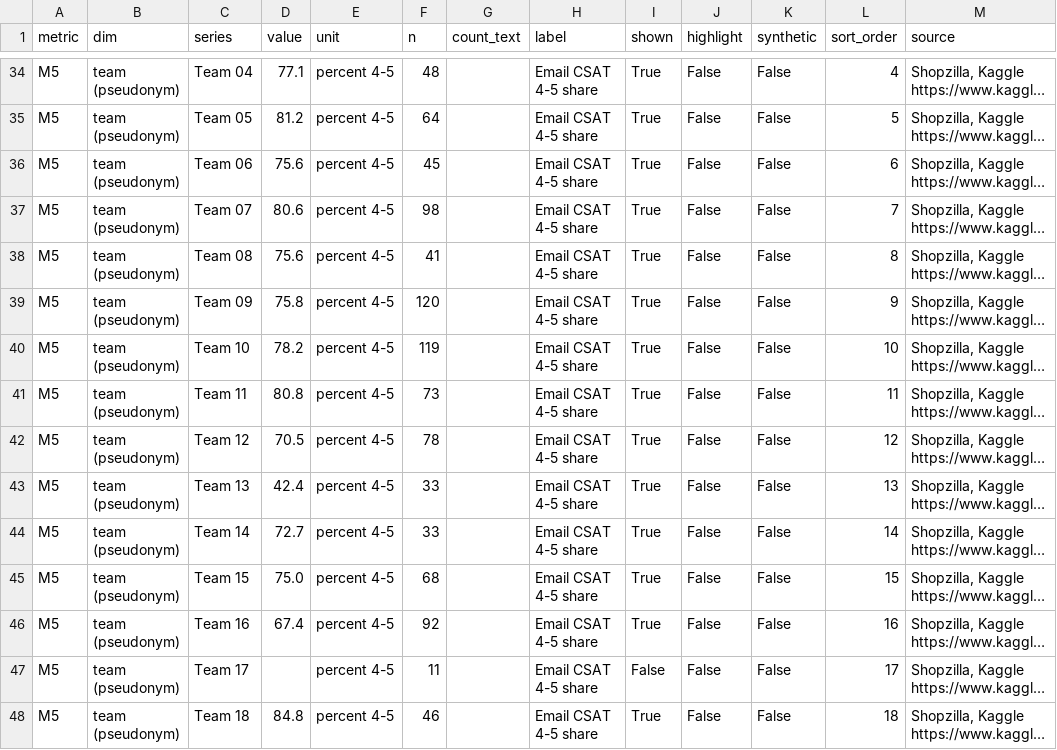
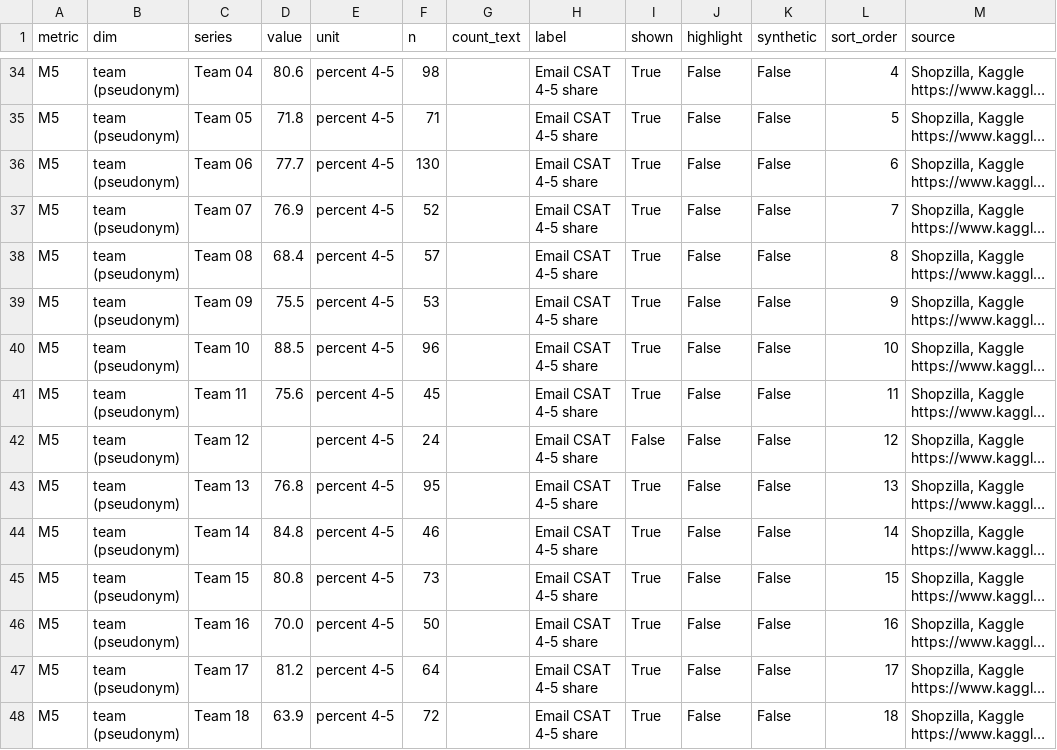
Before and after one commit to ayhandemir7-LSSBB/ecommerce_customersatisfaction_adiadoption, a CSV file: dashboard/data/dashboard_all.csv, drawn as a sheet; only a part is shown, gaps mark what is left out; long unchanged cells end in …; the diff covers the shown part only; the diff names each change by its address in the sheet, - before the commit and + after, or states it on an @@ line.

```diff
--- a/dashboard/data/dashboard_all.csv
+++ b/dashboard/data/dashboard_all.csv
-D34 (value): 77.1
+D34 (value): 80.6
-F34 (n): 48
+F34 (n): 98
-D35 (value): 81.2
+D35 (value): 71.8
-F35 (n): 64
+F35 (n): 71
-D36 (value): 75.6
+D36 (value): 77.7
-F36 (n): 45
+F36 (n): 130
-D37 (value): 80.6
+D37 (value): 76.9
-F37 (n): 98
+F37 (n): 52
-D38 (value): 75.6
+D38 (value): 68.4
-F38 (n): 41
+F38 (n): 57
-D39 (value): 75.8
+D39 (value): 75.5
-F39 (n): 120
+F39 (n): 53
-D40 (value): 78.2
+D40 (value): 88.5
-F40 (n): 119
+F40 (n): 96
-D41 (value): 80.8
+D41 (value): 75.6
-F41 (n): 73
+F41 (n): 45
-D42 (value): 70.5
+D42 (value): (empty)
-F42 (n): 78
+F42 (n): 24
-I42 (shown): True
+I42 (shown): False
-D43 (value): 42.4
+D43 (value): 76.8
-F43 (n): 33
+F43 (n): 95
-D44 (value): 72.7
+D44 (value): 84.8
-F44 (n): 33
+F44 (n): 46
-D45 (value): 75.0
+D45 (value): 80.8
-F45 (n): 68
+F45 (n): 73
-D46 (value): 67.4
+D46 (value): 70.0
-F46 (n): 92
+F46 (n): 50
-D47 (value): (empty)
+D47 (value): 81.2
-F47 (n): 11
+F47 (n): 64
-I47 (shown): False
+I47 (shown): True
-D48 (value): 84.8
+D48 (value): 63.9
-F48 (n): 46
+F48 (n): 72
```
Also changed, not shown: 1 added row, 1 removed row and 92 edited cells elsewhere in this file, dashboard/data/m3_sla_gap.csv, dashboard/data/m4_triage_mix.csv, 6 other files.
